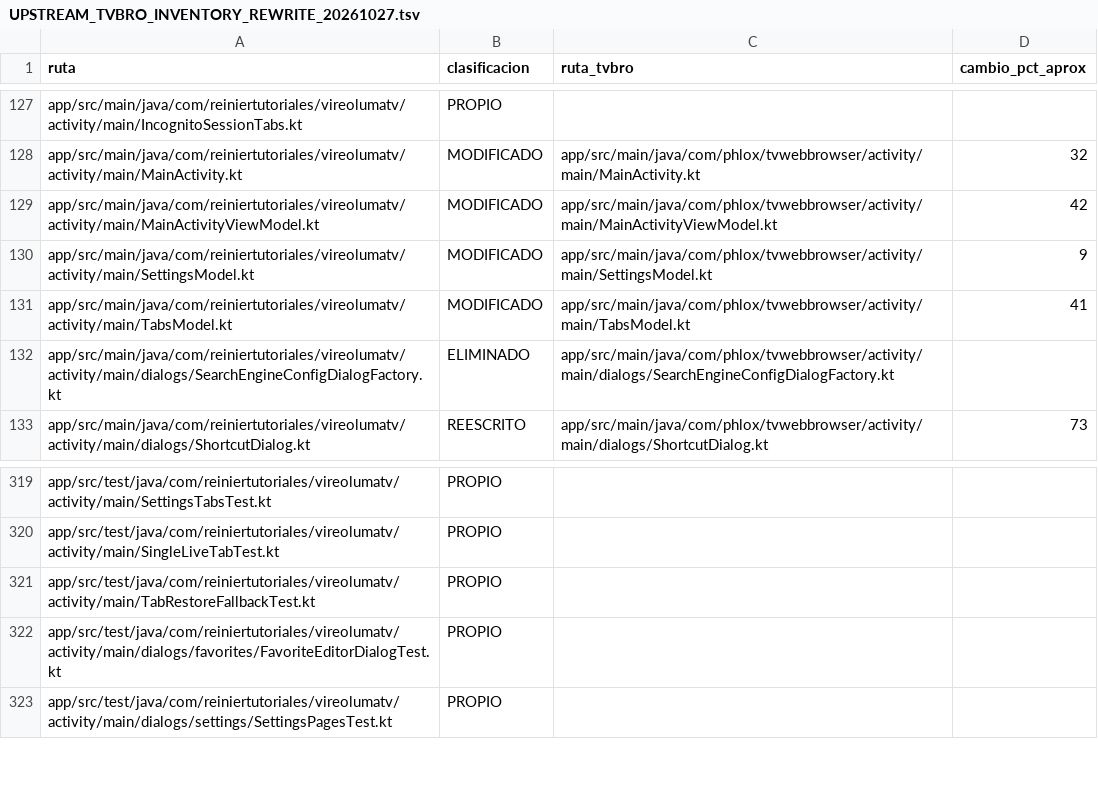
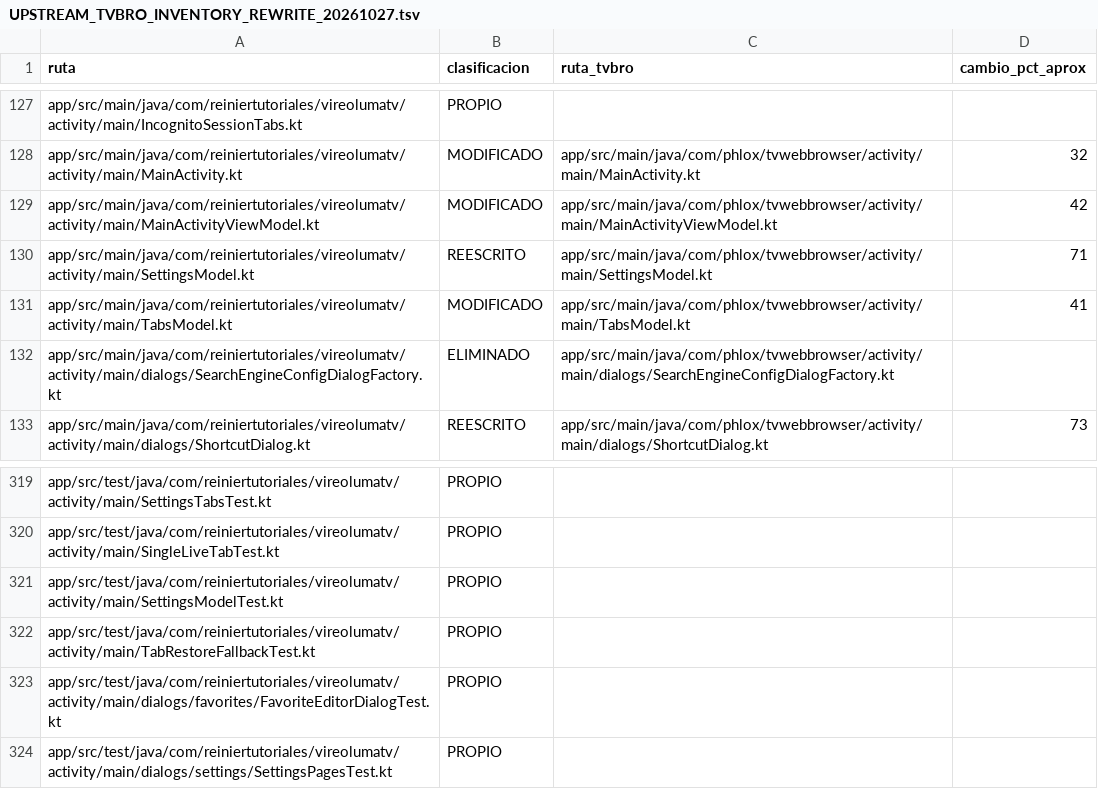
Before and after one commit to ReinierTutoriales/VireoLumaTV-browser, a TSV file: docs/audit/UPSTREAM_TVBRO_INVENTORY_REWRITE_20261027.tsv, drawn as a sheet; only a part is shown, gaps mark what is left out.

Commit message:
Rewrite SettingsModel
User agent presets are one list of title and string instead of two
parallel lists; the home page rules are one expression per mode; "keep
screen on" reads and writes the setting directly instead of keeping a
second copy of it. Behavior, preset strings and stored values are
unchanged.

Tests: SettingsModelTest (search, custom and blank home pages, keep
screen on), MainSettings*Test.

```diff
--- a/docs/audit/UPSTREAM_TVBRO_INVENTORY_REWRITE_20261027.tsv
+++ b/docs/audit/UPSTREAM_TVBRO_INVENTORY_REWRITE_20261027.tsv
@@ -129,3 +129,3 @@ app/src/main/java/com/reiniertutoriales/vireolumatv/activity/main/MainActivity.k
 app/src/main/java/com/reiniertutoriales/vireolumatv/activity/main/MainActivityViewModel.kt	MODIFICADO	app/src/main/java/com/phlox/tvwebbrowser/activity/main/MainActivityViewModel.kt	42
-app/src/main/java/com/reiniertutoriales/vireolumatv/activity/main/SettingsModel.kt	MODIFICADO	app/src/main/java/com/phlox/tvwebbrowser/activity/main/SettingsModel.kt	9
+app/src/main/java/com/reiniertutoriales/vireolumatv/activity/main/SettingsModel.kt	REESCRITO	app/src/main/java/com/phlox/tvwebbrowser/activity/main/SettingsModel.kt	71
 app/src/main/java/com/reiniertutoriales/vireolumatv/activity/main/TabsModel.kt	MODIFICADO	app/src/main/java/com/phlox/tvwebbrowser/activity/main/TabsModel.kt	41
@@ -320,2 +320,3 @@ app/src/test/java/com/reiniertutoriales/vireolumatv/activity/main/SettingsTabsTe
 app/src/test/java/com/reiniertutoriales/vireolumatv/activity/main/SingleLiveTabTest.kt	PROPIO		
+app/src/test/java/com/reiniertutoriales/vireolumatv/activity/main/SettingsModelTest.kt	PROPIO
 app/src/test/java/com/reiniertutoriales/vireolumatv/activity/main/TabRestoreFallbackTest.kt	PROPIO		
```
Also changed, not shown: 2 other files.
